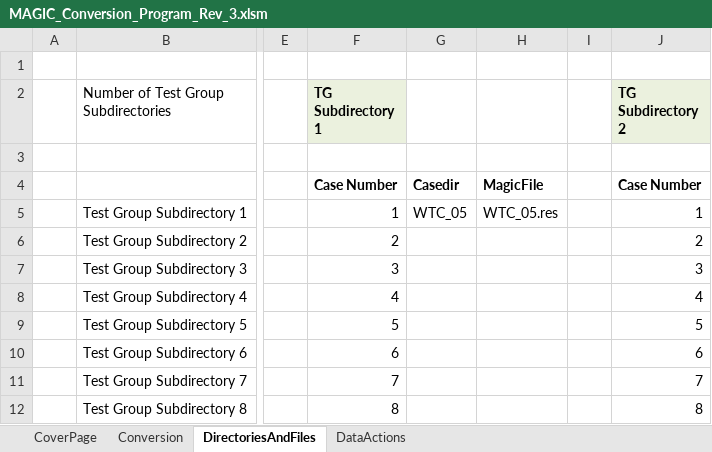
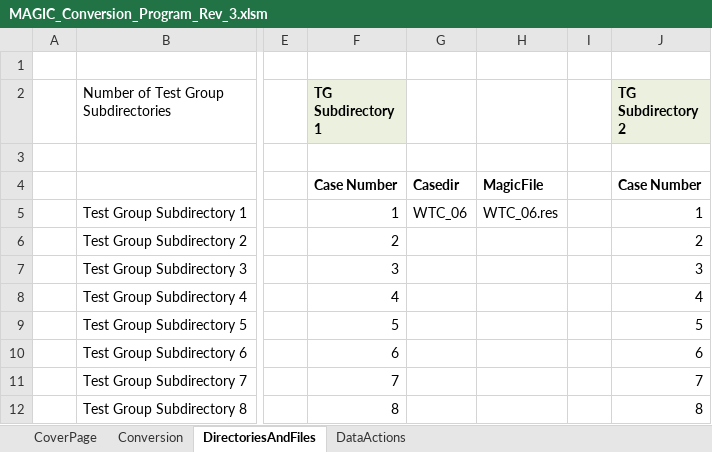
Before and after one commit to atwhaley/cfast, an Excel workbook: cfast/trunk/MAGIC_Validation/MAGIC_Conversion_Program_Rev_3.xlsm, sheet DirectoriesAndFiles, drawn as a sheet; only a part is shown, gaps mark what is left out; values as stored, in another font and other column widths than the file's, no borders; the diff names each change by its address in the sheet, - before the commit and + after, or states it on an @@ line.

Commit message:
MAGIC-update

```diff
--- a/cfast/trunk/MAGIC_Validation/MAGIC_Conversion_Program_Rev_3.xlsm (sheet DirectoriesAndFiles)
+++ b/cfast/trunk/MAGIC_Validation/MAGIC_Conversion_Program_Rev_3.xlsm (sheet DirectoriesAndFiles)
-G5: WTC_05
+G5: WTC_06
-H5: WTC_05.res
+H5: WTC_06.res
```
Also changed, not shown: 3 other files.
